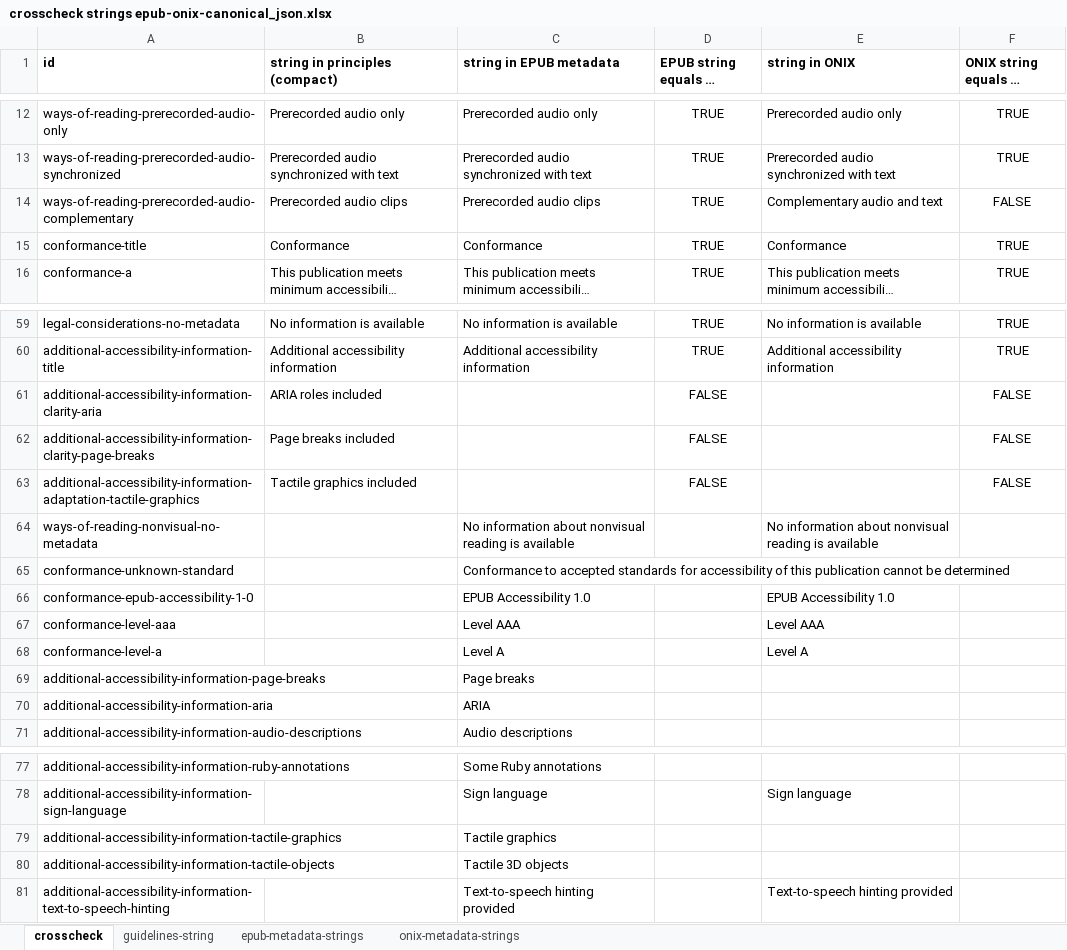
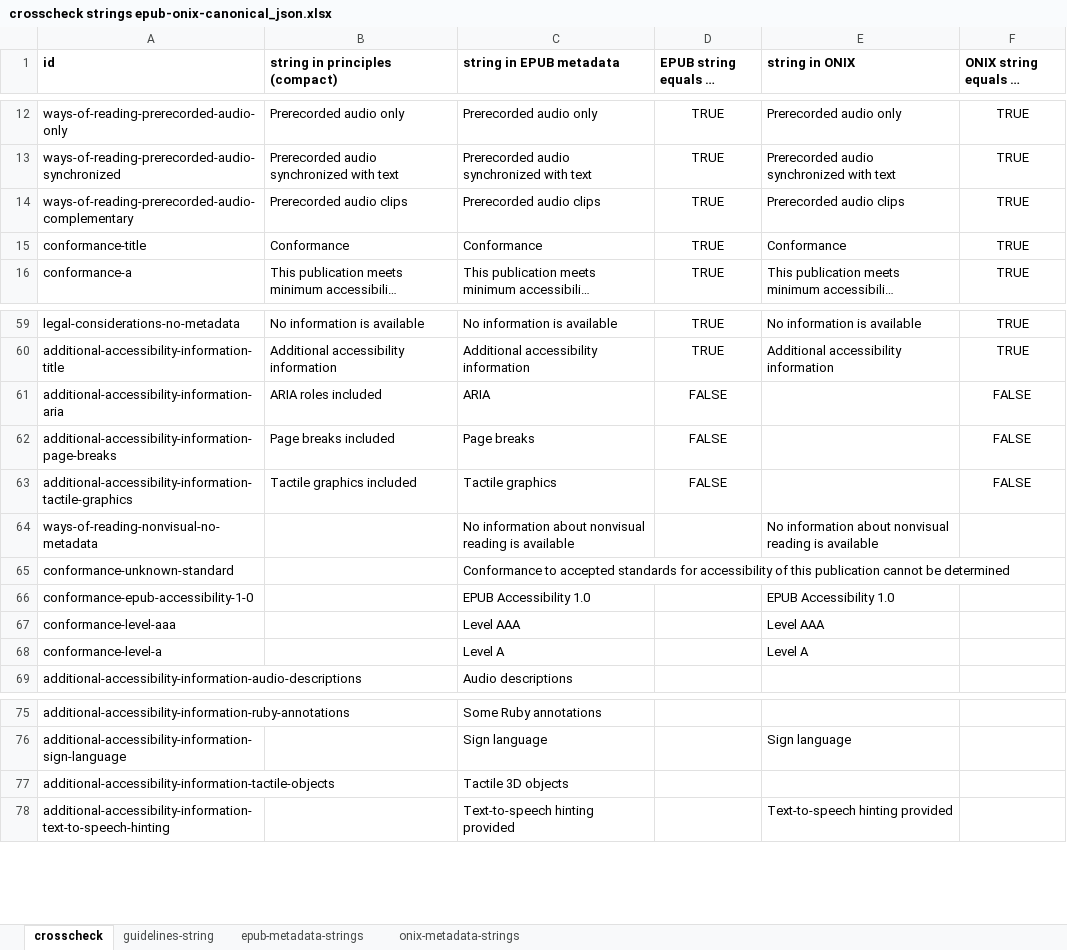
Before and after one commit to w3c/publ-a11y, an Excel workbook: a11y-meta-display-guide/2.0/draft/localizations/crosscheck strings epub-onix-canonical_json.xlsx, sheet crosscheck, drawn as a sheet; only a part is shown, gaps mark what is left out; long unchanged cells end in …; values as stored, in another font and other column widths than the file's, no borders; conditional formats not drawn; the diff names each change by its address in the sheet, - before the commit and + after, or states it on an @@ line.

```diff
--- a/a11y-meta-display-guide/2.0/draft/localizations/crosscheck strings epub-onix-canonical_json.xlsx (sheet crosscheck)
+++ b/a11y-meta-display-guide/2.0/draft/localizations/crosscheck strings epub-onix-canonical_json.xlsx (sheet crosscheck)
-E14 (string in ONIX): Complementary audio and text
+E14 (string in ONIX): Prerecorded audio clips
-F14: FALSE
+F14: TRUE
-A61 (id): additional-accessibility-information-clarity-aria
+A61 (id): additional-accessibility-information-aria
-C61 (string in EPUB metadata): (empty)
+C61 (string in EPUB metadata): ARIA
-A62 (id): additional-accessibility-information-clarity-page-breaks
+A62 (id): additional-accessibility-information-page-breaks
-C62 (string in EPUB metadata): (empty)
+C62 (string in EPUB metadata): Page breaks
-A63 (id): additional-accessibility-information-adaptation-tactile-graphics
+A63 (id): additional-accessibility-information-tactile-graphics
-C63 (string in EPUB metadata): (empty)
+C63 (string in EPUB metadata): Tactile graphics
-row 69: additional-accessibility-information-page-breaks |  | Page breaks
-row 70: additional-accessibility-information-aria |  | ARIA
-row 79: additional-accessibility-information-tactile-graphics |  | Tactile graphics
```
Also changed, not shown: sheet guidelines-string, sheet onix-metadata-strings, formulas that keep their value.
